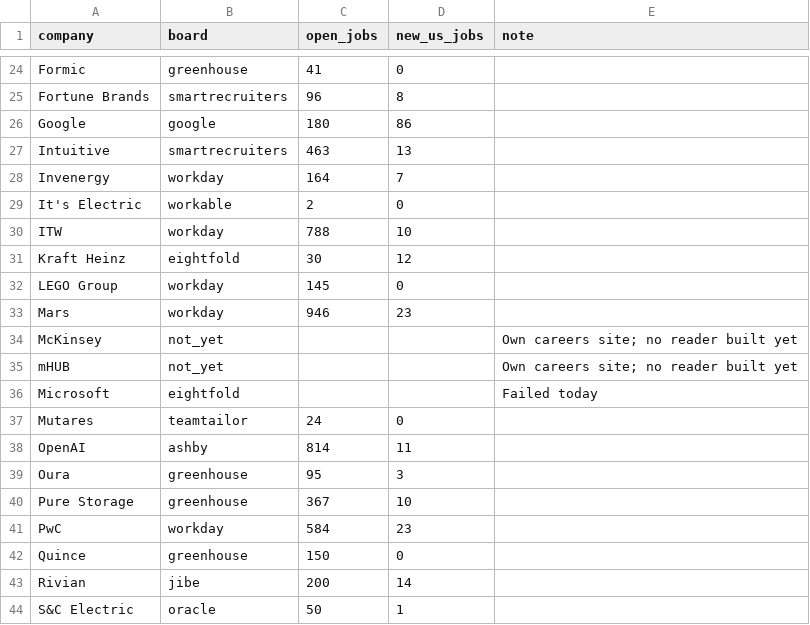
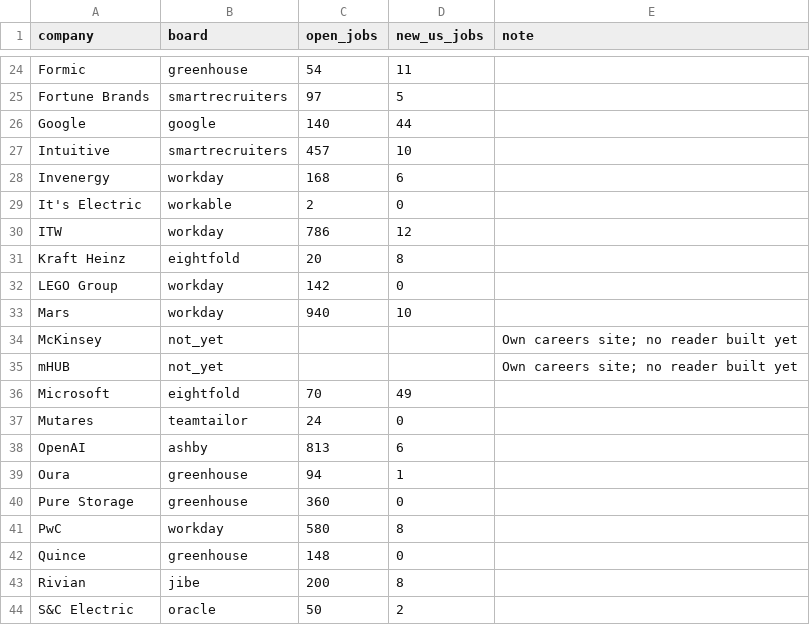
Before and after one commit to gauravshikhargandhi-web/job-tracker, a CSV file: data/summary.csv, drawn as a sheet; only a part is shown, gaps mark what is left out; the diff covers the shown part only; the diff names each change by its address in the sheet, - before the commit and + after, or states it on an @@ line.

```diff
--- a/data/summary.csv
+++ b/data/summary.csv
-C24 (open_jobs): 41
+C24 (open_jobs): 54
-D24 (new_us_jobs): 0
+D24 (new_us_jobs): 11
-C25 (open_jobs): 96
+C25 (open_jobs): 97
-D25 (new_us_jobs): 8
+D25 (new_us_jobs): 5
-C26 (open_jobs): 180
+C26 (open_jobs): 140
-D26 (new_us_jobs): 86
+D26 (new_us_jobs): 44
-C27 (open_jobs): 463
+C27 (open_jobs): 457
-D27 (new_us_jobs): 13
+D27 (new_us_jobs): 10
-C28 (open_jobs): 164
+C28 (open_jobs): 168
-D28 (new_us_jobs): 7
+D28 (new_us_jobs): 6
-C30 (open_jobs): 788
+C30 (open_jobs): 786
-D30 (new_us_jobs): 10
+D30 (new_us_jobs): 12
-C31 (open_jobs): 30
+C31 (open_jobs): 20
-D31 (new_us_jobs): 12
+D31 (new_us_jobs): 8
-C32 (open_jobs): 145
+C32 (open_jobs): 142
-C33 (open_jobs): 946
+C33 (open_jobs): 940
-D33 (new_us_jobs): 23
+D33 (new_us_jobs): 10
-C36 (open_jobs): (empty)
+C36 (open_jobs): 70
-D36 (new_us_jobs): (empty)
+D36 (new_us_jobs): 49
-E36 (note): Failed today
+E36 (note): (empty)
-C38 (open_jobs): 814
+C38 (open_jobs): 813
-D38 (new_us_jobs): 11
+D38 (new_us_jobs): 6
-C39 (open_jobs): 95
+C39 (open_jobs): 94
-D39 (new_us_jobs): 3
+D39 (new_us_jobs): 1
-C40 (open_jobs): 367
+C40 (open_jobs): 360
-D40 (new_us_jobs): 10
+D40 (new_us_jobs): 0
-C41 (open_jobs): 584
+C41 (open_jobs): 580
-D41 (new_us_jobs): 23
+D41 (new_us_jobs): 8
-C42 (open_jobs): 150
+C42 (open_jobs): 148
-D43 (new_us_jobs): 14
+D43 (new_us_jobs): 8
-D44 (new_us_jobs): 1
+D44 (new_us_jobs): 2
```
Also changed, not shown: 46 edited cells elsewhere in this file, 5 other files.
